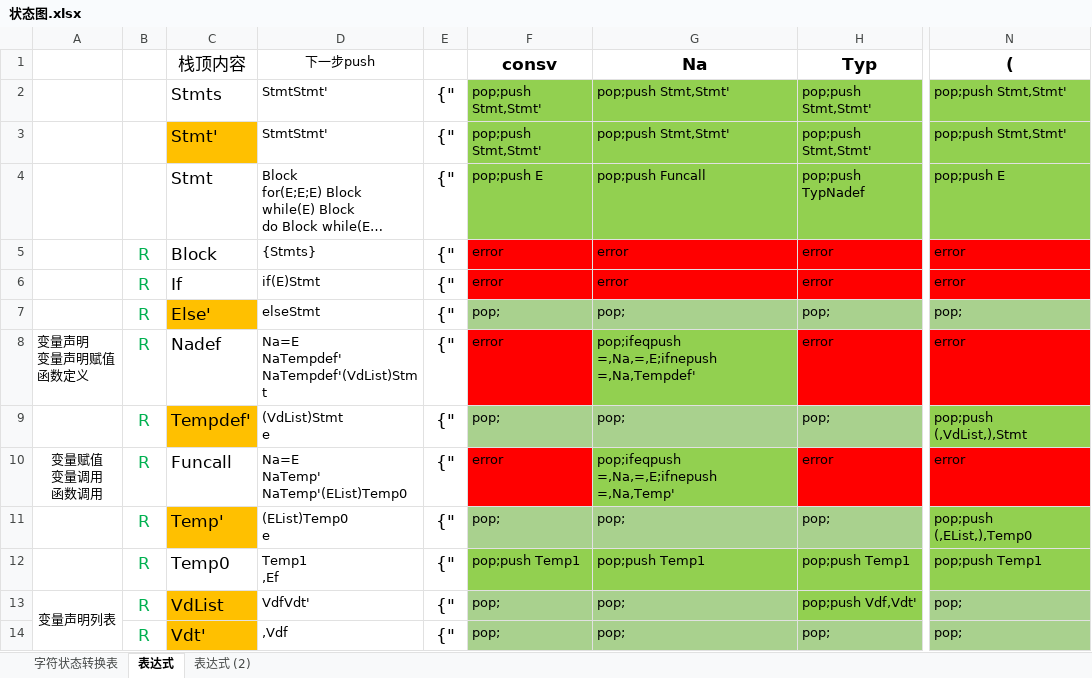
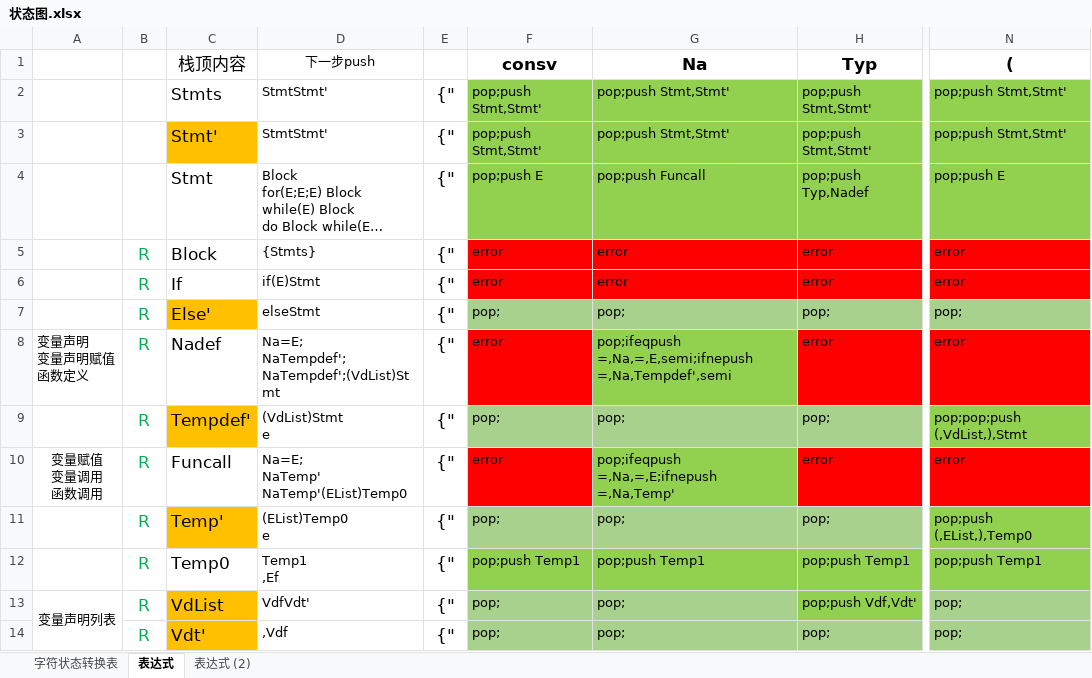
Before and after one commit to helloidealgod/jdk_proxy, an Excel workbook: src/main/java/com/example/compile/data/状态图.xlsx, sheet 表达式, drawn as a sheet; only a part is shown, gaps mark what is left out; long unchanged cells end in …; values as stored, in another font and other column widths than the file's, no borders; ↵ is a line break in a cell; the diff names each change by its address in the sheet, - before the commit and + after, or states it on an @@ line.

```diff
--- a/src/main/java/com/example/compile/data/状态图.xlsx (sheet 表达式)
+++ b/src/main/java/com/example/compile/data/状态图.xlsx (sheet 表达式)
-H4 (Typ): pop;push TypNadef
+H4 (Typ): pop;push Typ,Nadef
-D8 (下一步push): Na=E ↵ NaTempdef' ↵ NaTempdef'(VdList)Stmt
+D8 (下一步push): Na=E; ↵ NaTempdef'; ↵ NaTempdef';(VdList)Stmt
-G8 (Na): pop;ifeqpush =,Na,=,E;ifnepush =,Na,Tempdef'
+G8 (Na): pop;ifeqpush =,Na,=,E,semi;ifnepush =,Na,Tempdef',semi
-N9 ((): pop;push (,VdList,),Stmt
+N9 ((): pop;pop;push (,VdList,),Stmt
-D10 (下一步push): Na=E ↵ NaTemp' ↵ NaTemp'(EList)Temp0
+D10 (下一步push): Na=E; ↵ NaTemp' ↵ NaTemp'(EList)Temp0
```
Also changed, not shown: 4 other files.
